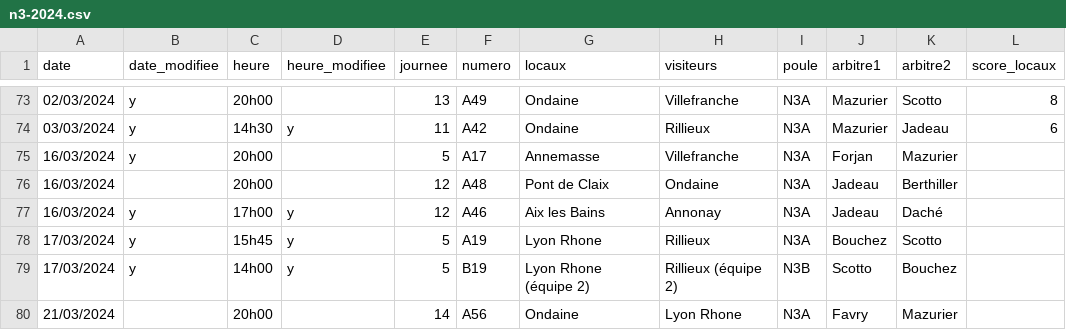
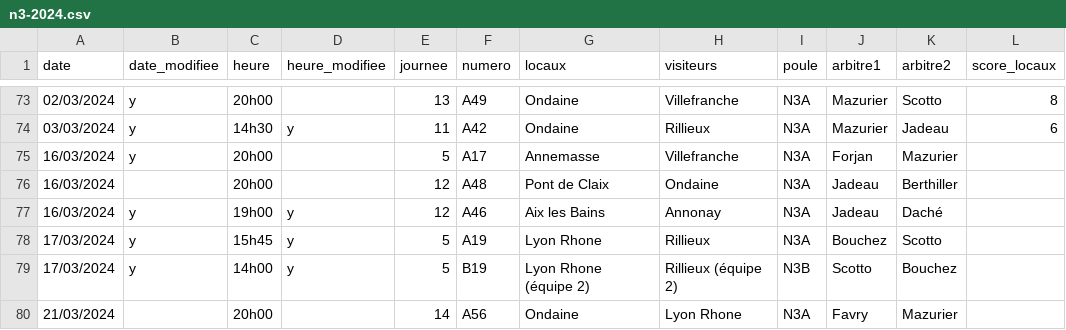
Before and after one commit to praginel/comitesavoienwp, a CSV file: _data/n3-2024.csv, drawn as a sheet; only a part is shown, gaps mark what is left out; the diff names each change by its address in the sheet, - before the commit and + after, or states it on an @@ line.

Commit message:
upd
CHg1203 bis

```diff
--- a/_data/n3-2024.csv
+++ b/_data/n3-2024.csv
-C77 (heure): 17h00
+C77 (heure): 19h00
```
